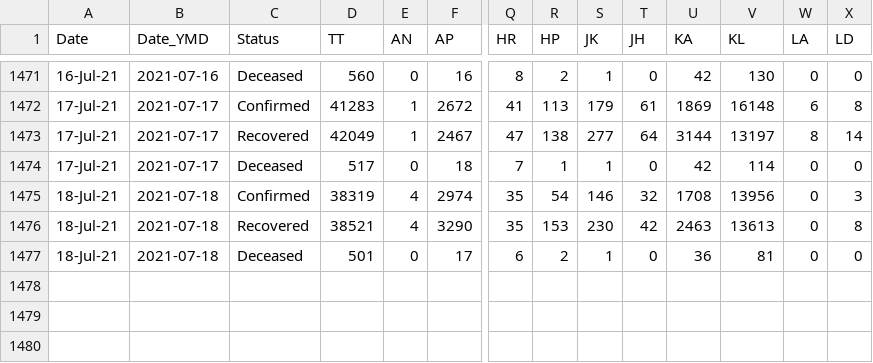
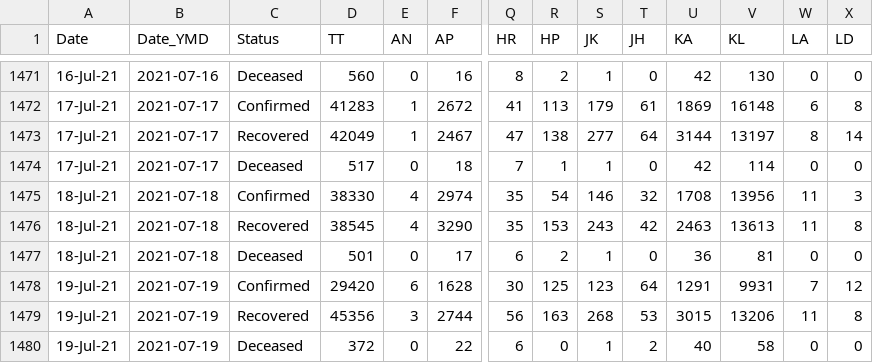
Before and after one commit to arya46/Covid-19-EDA, a CSV file: data/covidIN_state_wise_daily.csv, drawn as a sheet; only a part is shown, gaps mark what is left out; rows hold the shown columns only; the diff names each change by its address in the sheet, - before the commit and + after, or states it on an @@ line.

Commit message:
data updated on - Tue Jul 20 05:32:53 UTC 2021

```diff
--- a/data/covidIN_state_wise_daily.csv
+++ b/data/covidIN_state_wise_daily.csv
-D1475 (TT): 38319
+D1475 (TT): 38330
-W1475:W1476 (LA): 0
+W1475:W1476 (LA): 11
-D1476 (TT): 38521
+D1476 (TT): 38545
-S1476 (JK): 230
+S1476 (JK): 243
+row 1478: 19-Jul-21 | 2021-07-19 | Confirmed | 29420 | 6 | 1628 | 30 | 125 | 123 | 64 | 1291 | 9931 | 7 | 12
+row 1479: 19-Jul-21 | 2021-07-19 | Recovered | 45356 | 3 | 2744 | 56 | 163 | 268 | 53 | 3015 | 13206 | 11 | 8
+row 1480: 19-Jul-21 | 2021-07-19 | Deceased | 372 | 0 | 22 | 6 | 0 | 1 | 2 | 40 | 58 | 0 | 0
```
Also changed, not shown: data/cases_ts.csv, data/covidIN_districtwise_current.csv, 3 other files.
